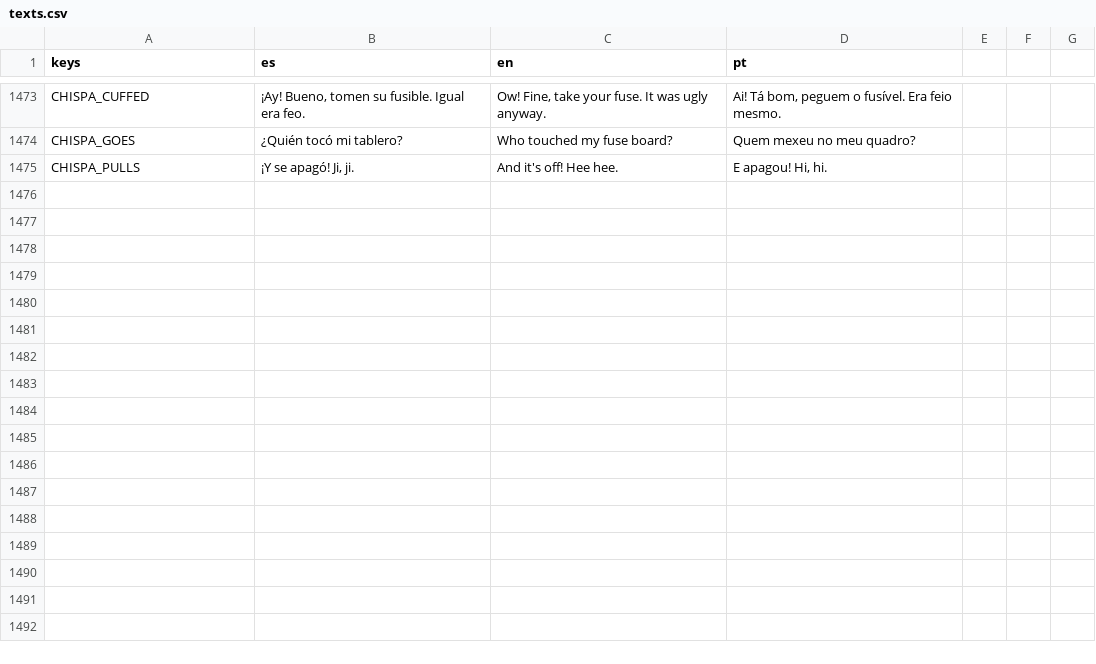
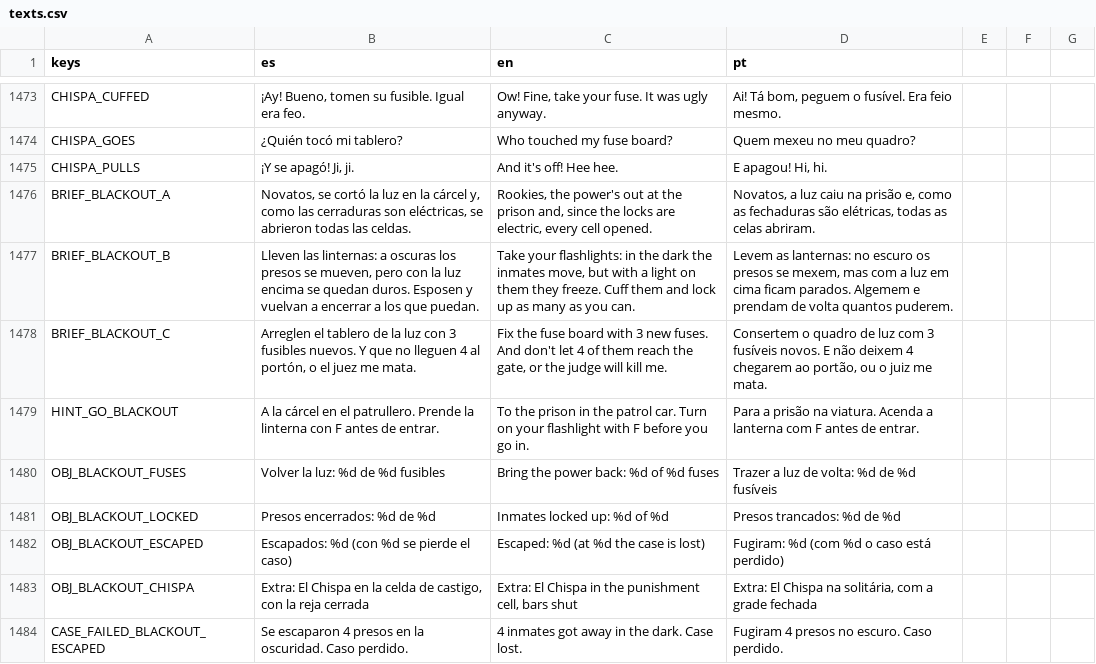
Before and after one commit to cristiangelini/BPD, a CSV file: translations/texts.csv, drawn as a sheet; only a part is shown, gaps mark what is left out.

```diff
--- a/translations/texts.csv
+++ b/translations/texts.csv
@@ -1475 +1475,10 @@ CHISPA_GOES,"¿Quién tocó mi tablero?","Who touched my fuse board?","Quem mexe
 CHISPA_PULLS,"¡Y se apagó! Ji, ji.","And it's off! Hee hee.","E apagou! Hi, hi."
+BRIEF_BLACKOUT_A,"Novatos, se cortó la luz en la cárcel y, como las cerraduras son eléctricas, se abrieron todas las celdas.","Rookies, the power's out at the prison and, since the locks are electric, every cell opened.","Novatos, a luz caiu na prisão e, como as fechaduras são elétricas, todas as celas abriram."
+BRIEF_BLACKOUT_B,"Lleven las linternas: a oscuras los presos se mueven, pero con la luz encima se quedan duros. Esposen y vuelvan a encerrar a los que puedan.","Take your flashlights: in the dark the inmates move, but with a light on them they freeze. Cuff them and lock up as many as you can.","Levem as lanternas: no escuro os presos se mexem, mas com a luz em cima ficam parados. Algemem e prendam de volta quantos puderem."
+BRIEF_BLACKOUT_C,"Arreglen el tablero de la luz con 3 fusibles nuevos. Y que no lleguen 4 al portón, o el juez me mata.","Fix the fuse board with 3 new fuses. And don't let 4 of them reach the gate, or the judge will kill me.","Consertem o quadro de luz com 3 fusíveis novos. E não deixem 4 chegarem ao portão, ou o juiz me mata."
+HINT_GO_BLACKOUT,"A la cárcel en el patrullero. Prende la linterna con F antes de entrar.","To the prison in the patrol car. Turn on your flashlight with F before you go in.","Para a prisão na viatura. Acenda a lanterna com F antes de entrar."
+OBJ_BLACKOUT_FUSES,"Volver la luz: %d de %d fusibles","Bring the power back: %d of %d fuses","Trazer a luz de volta: %d de %d fusíveis"
+OBJ_BLACKOUT_LOCKED,"Presos encerrados: %d de %d","Inmates locked up: %d of %d","Presos trancados: %d de %d"
+OBJ_BLACKOUT_ESCAPED,"Escapados: %d (con %d se pierde el caso)","Escaped: %d (at %d the case is lost)","Fugiram: %d (com %d o caso está perdido)"
+OBJ_BLACKOUT_CHISPA,"Extra: El Chispa en la celda de castigo, con la reja cerrada","Extra: El Chispa in the punishment cell, bars shut","Extra: El Chispa na solitária, com a grade fechada"
+CASE_FAILED_BLACKOUT_ESCAPED,"Se escaparon 4 presos en la oscuridad. Caso perdido.","4 inmates got away in the dark. Case lost.","Fugiram 4 presos no escuro. Caso perdido."
```
Also changed, not shown: 8 other files.
